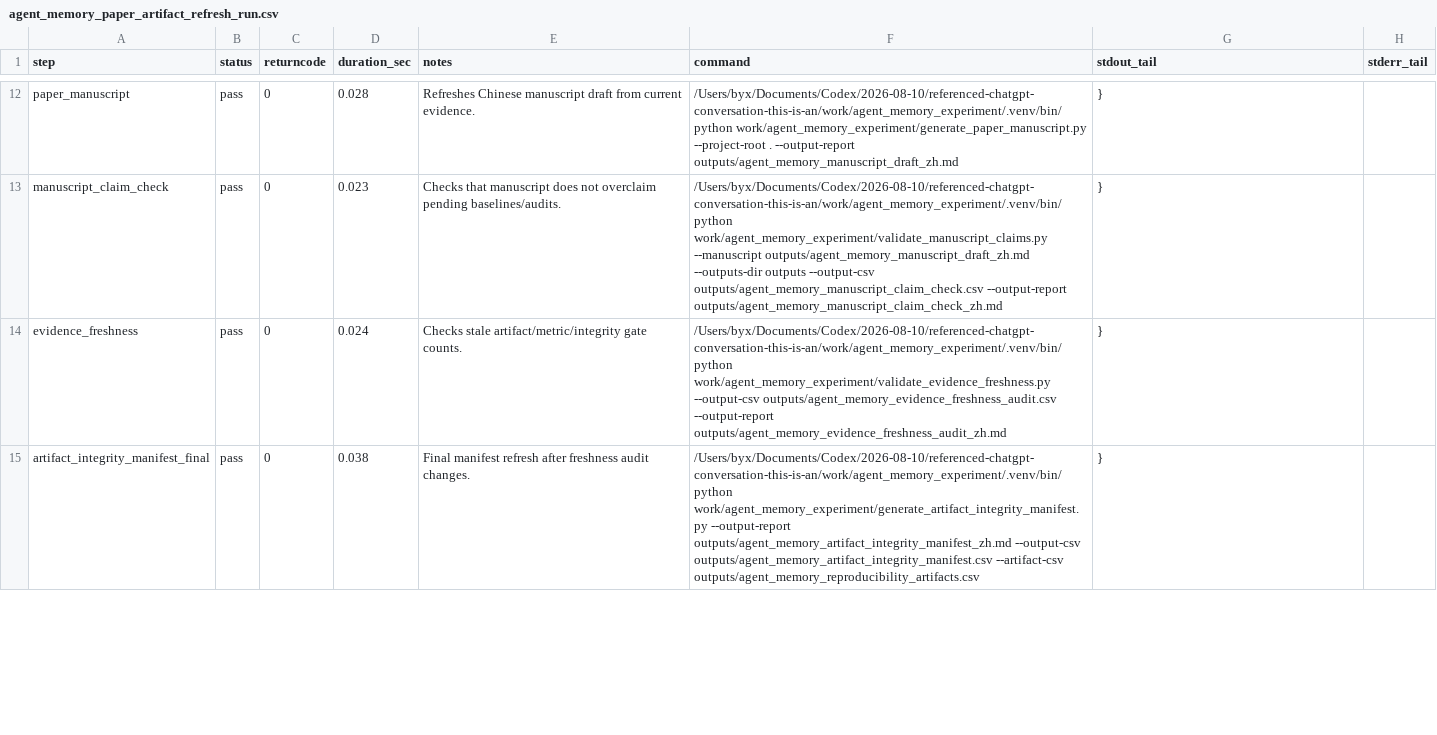
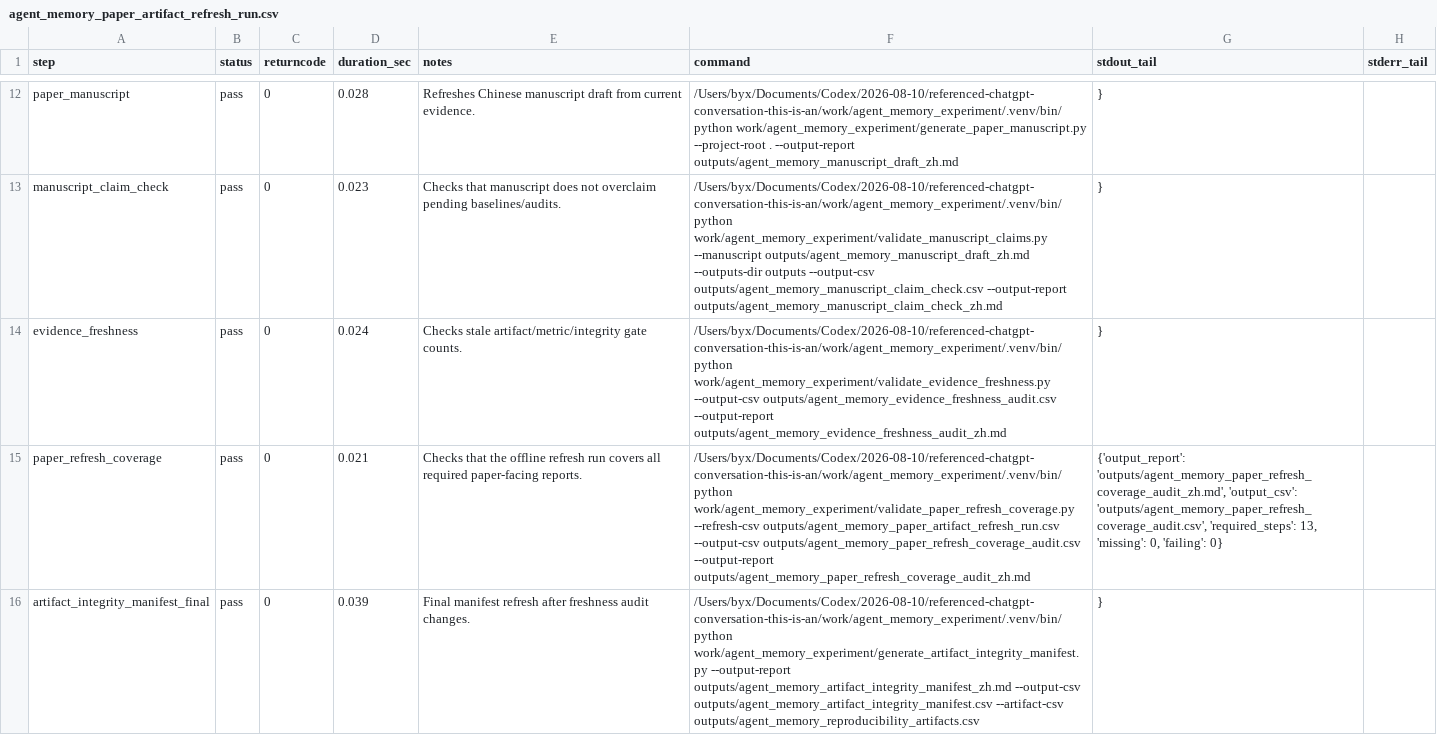
Before and after one commit to bai9yu/agent-memory-experiment, a CSV file: outputs/agent_memory_paper_artifact_refresh_run.csv, drawn as a sheet; only a part is shown, gaps mark what is left out; addresses are those after the commit; the diff covers the shown part only; the diff names each change by its address in the sheet, - before the commit and + after, or states it on an @@ line.

Commit message:
Add paper refresh coverage audit

```diff
--- a/outputs/agent_memory_paper_artifact_refresh_run.csv
+++ b/outputs/agent_memory_paper_artifact_refresh_run.csv
+row 15: paper_refresh_coverage | pass | 0 | 0.021 | Checks that the offline refresh run covers all required paper-facing reports. | /Users/byx/Documents/Codex/2026-08-10/referenced-chatgpt-conversation-this-is-an/work/agent_memory_experiment/.venv/bin/python work/agent_memory_experiment/validate_paper_refresh_coverage.py --refresh-csv outputs/agent_memory_paper_artifact_refresh_run.csv --output-csv outputs/agent_memory_paper_refresh_coverage_audit.csv --output-report outputs/agent_memory_paper_refresh_coverage_audit_zh.md | {'output_report': 'outputs/agent_memory_paper_refresh_coverage_audit_zh.md', 'output_csv': 'outputs/agent_memory_paper_refresh_coverage_audit.csv', 'required_steps': 13, 'missing': 0, 'failing': 0}
-D16 (duration_sec): 0.038
+D16 (duration_sec): 0.039
```
Also changed, not shown: 2 edited cells elsewhere in this file, outputs/agent_memory_artifact_integrity_manifest.csv, outputs/agent_memory_paper_evidence_matrix.csv, 21 other files.
